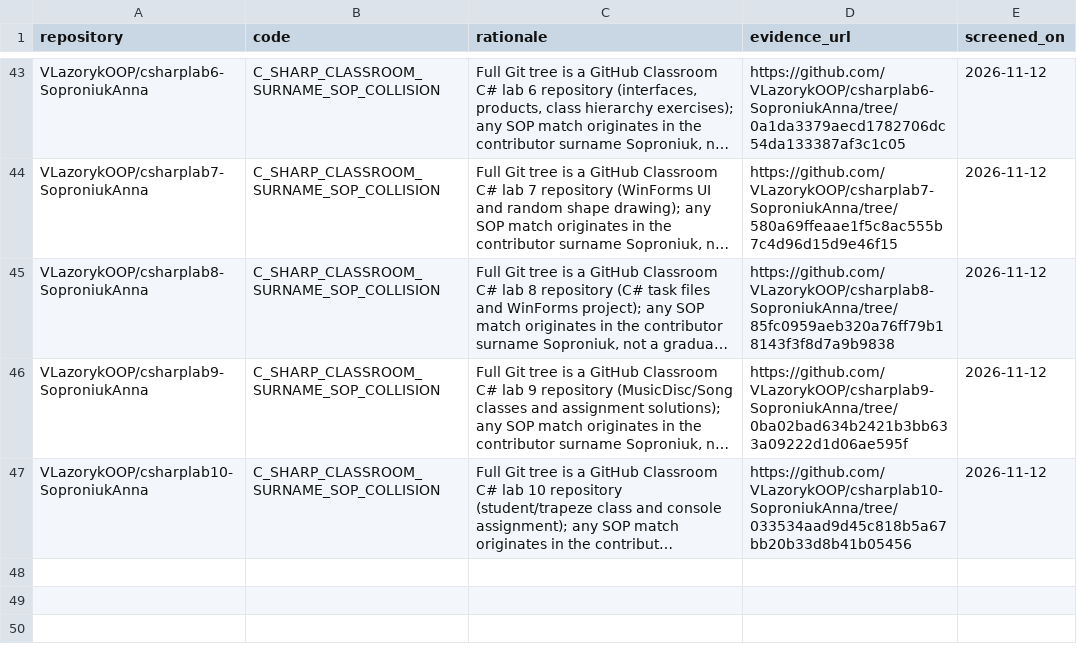
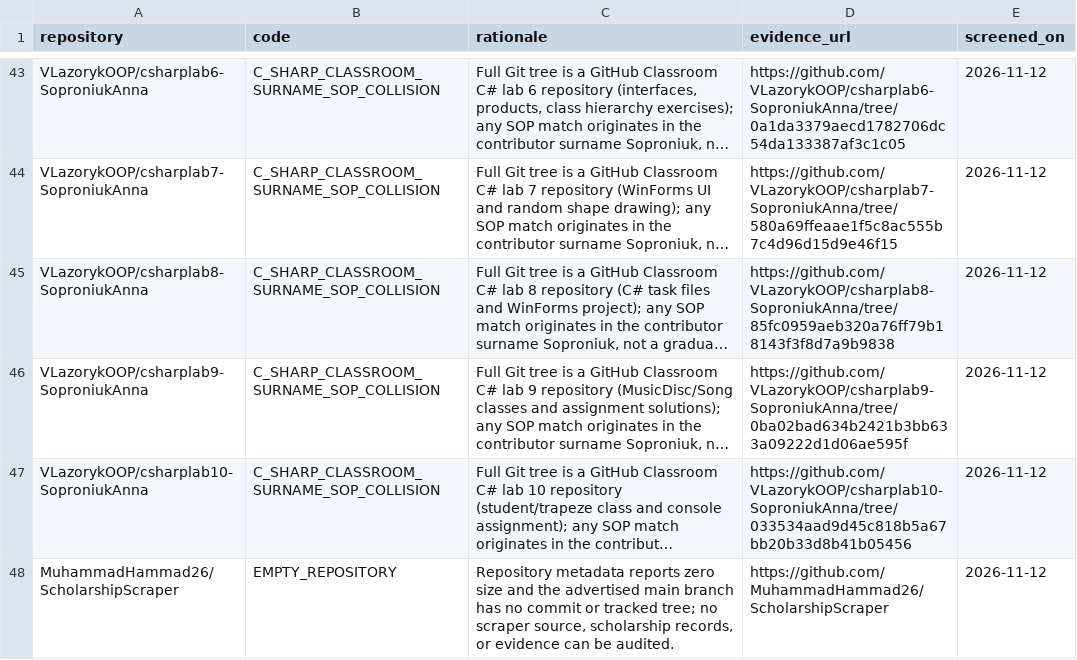
Before and after one commit to Armanasq/phd_application, a CSV file: data/exclusions.csv, drawn as a sheet; only a part is shown, gaps mark what is left out; long unchanged cells end in …; the diff names each change by its address in the sheet, - before the commit and + after, or states it on an @@ line.

Commit message:
research: exclude zero-content scholarship-scraper placeholder

```diff
--- a/data/exclusions.csv
+++ b/data/exclusions.csv
+row 48: MuhammadHammad26/ScholarshipScraper | EMPTY_REPOSITORY | Repository metadata reports zero size and the advertised main branch has no commit or tracked tree; no scraper source, scholarship records, or evidence can be audited. | https://github.com/MuhammadHammad26/ScholarshipScraper | 2026-11-12
```
